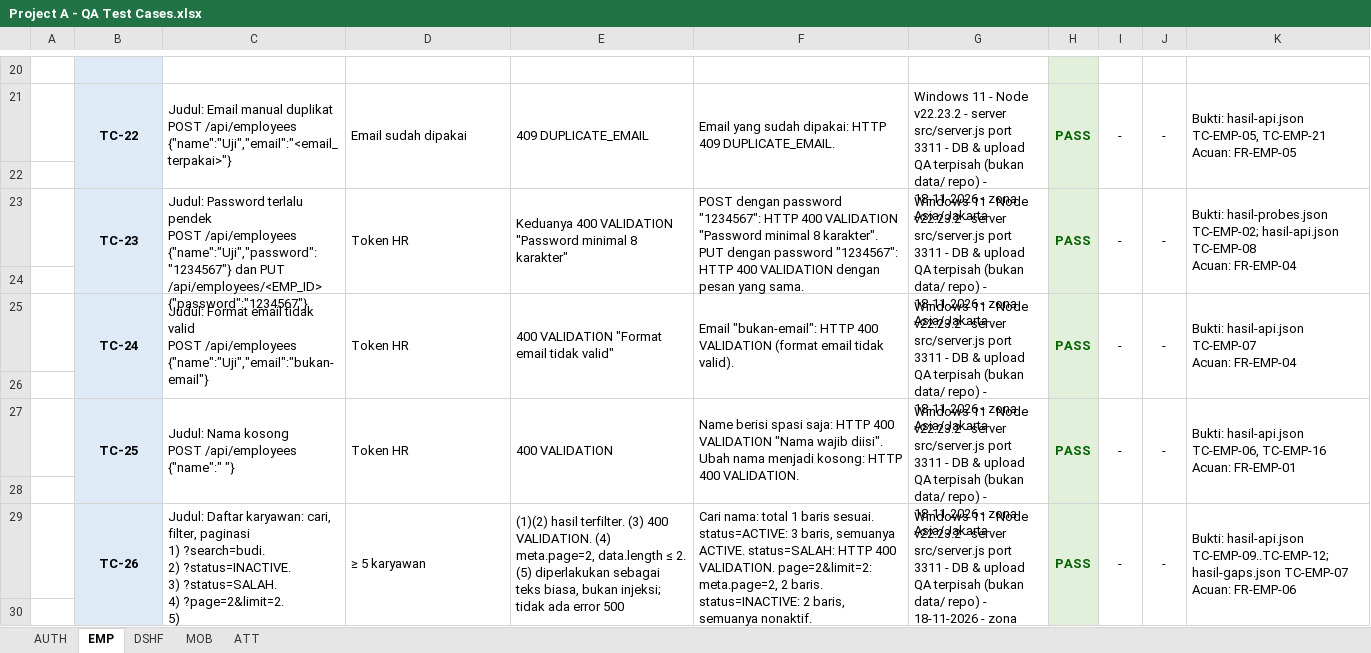
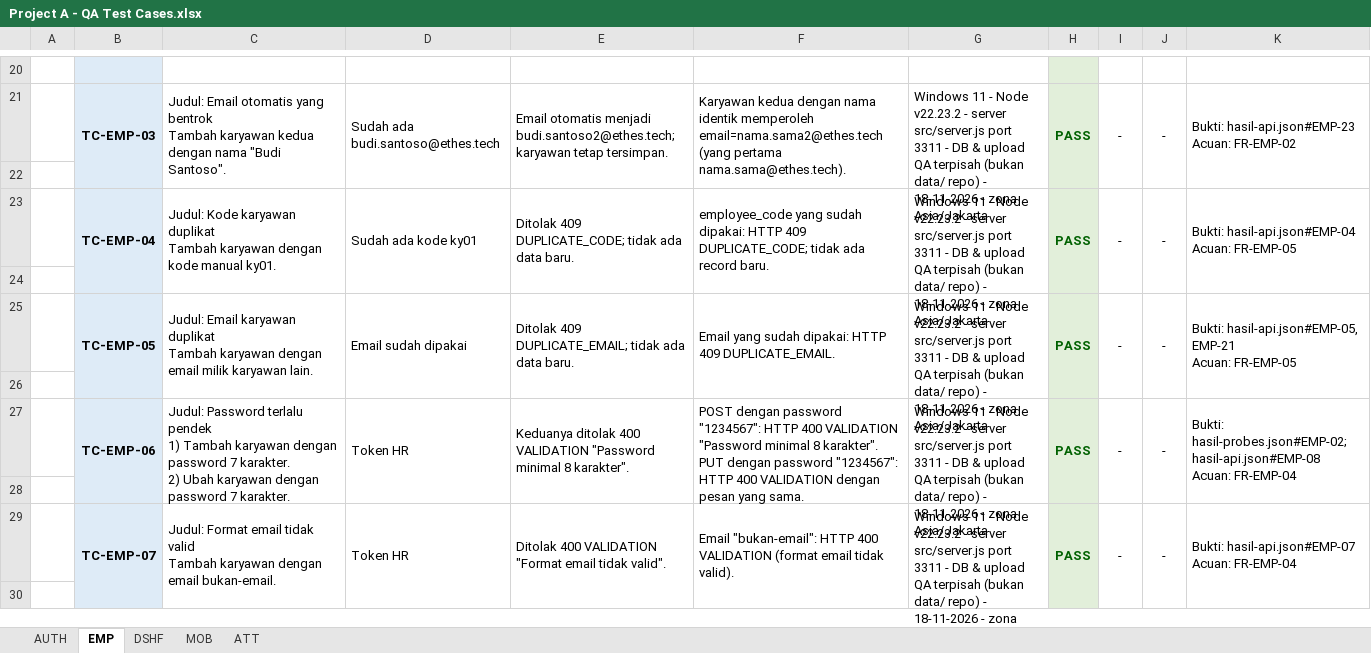
Before and after one commit to faizmarwan2/Project1, an Excel workbook: docs/Project A - QA Test Cases.xlsx, sheet EMP, drawn as a sheet; only a part is shown, gaps mark what is left out; values as stored, in another font and other column widths than the file's, no borders; ↵ is a line break in a cell; the diff covers the shown part only; the diff names each change by its address in the sheet, - before the commit and + after, or states it on an @@ line.

```diff
--- a/docs/Project A - QA Test Cases.xlsx (sheet EMP)
+++ b/docs/Project A - QA Test Cases.xlsx (sheet EMP)
-B21: TC-22
+B21: TC-EMP-03
-C21: Judul: Email manual duplikat ↵ POST /api/employees {"name":"Uji","email":"<email_terpakai>"}
+C21: Judul: Email otomatis yang bentrok ↵ Tambah karyawan kedua dengan nama "Budi Santoso".
-D21: Email sudah dipakai
+D21: Sudah ada budi.santoso@ethes.tech
-E21: 409 DUPLICATE_EMAIL
+E21: Email otomatis menjadi budi.santoso2@ethes.tech; karyawan tetap tersimpan.
-F21: Email yang sudah dipakai: HTTP 409 DUPLICATE_EMAIL.
+F21: Karyawan kedua dengan nama identik memperoleh email=nama.sama2@ethes.tech (yang pertama nama.sama@ethes.tech).
-K21: Bukti: hasil-api.json TC-EMP-05, TC-EMP-21 ↵ Acuan: FR-EMP-05
+K21: Bukti: hasil-api.json#EMP-23 ↵ Acuan: FR-EMP-02
-B23: TC-23
+B23: TC-EMP-04
-C23: Judul: Password terlalu pendek ↵ POST /api/employees {"name":"Uji","password":"1234567"} dan PUT /api/employees/<EMP_ID> {"password":"1234567"}
+C23: Judul: Kode karyawan duplikat ↵ Tambah karyawan dengan kode manual ky01.
-D23: Token HR
+D23: Sudah ada kode ky01
-E23: Keduanya 400 VALIDATION "Password minimal 8 karakter"
+E23: Ditolak 409 DUPLICATE_CODE; tidak ada data baru.
-F23: POST dengan password "1234567": HTTP 400 VALIDATION "Password minimal 8 karakter". PUT dengan password "1234567": HTTP 400 VALIDATION dengan pesan yang sama.
+F23: employee_code yang sudah dipakai: HTTP 409 DUPLICATE_CODE; tidak ada record baru.
-K23: Bukti: hasil-probes.json TC-EMP-02; hasil-api.json TC-EMP-08 ↵ Acuan: FR-EMP-04
+K23: Bukti: hasil-api.json#EMP-04 ↵ Acuan: FR-EMP-05
-B25: TC-24
+B25: TC-EMP-05
-C25: Judul: Format email tidak valid ↵ POST /api/employees {"name":"Uji","email":"bukan-email"}
+C25: Judul: Email karyawan duplikat ↵ Tambah karyawan dengan email milik karyawan lain.
-D25: Token HR
+D25: Email sudah dipakai
-E25: 400 VALIDATION "Format email tidak valid"
+E25: Ditolak 409 DUPLICATE_EMAIL; tidak ada data baru.
-F25: Email "bukan-email": HTTP 400 VALIDATION (format email tidak valid).
+F25: Email yang sudah dipakai: HTTP 409 DUPLICATE_EMAIL.
-K25: Bukti: hasil-api.json TC-EMP-07 ↵ Acuan: FR-EMP-04
+K25: Bukti: hasil-api.json#EMP-05, EMP-21 ↵ Acuan: FR-EMP-05
-B27: TC-25
+B27: TC-EMP-06
-C27: Judul: Nama kosong ↵ POST /api/employees {"name":" "}
+C27: Judul: Password terlalu pendek ↵ 1) Tambah karyawan dengan password 7 karakter. ↵ 2) Ubah karyawan dengan password 7 karakter.
-E27: 400 VALIDATION
+E27: Keduanya ditolak 400 VALIDATION "Password minimal 8 karakter".
-F27: Name berisi spasi saja: HTTP 400 VALIDATION "Nama wajib diisi". Ubah nama menjadi kosong: HTTP 400 VALIDATION.
+F27: POST dengan password "1234567": HTTP 400 VALIDATION "Password minimal 8 karakter". PUT dengan password "1234567": HTTP 400 VALIDATION dengan pesan yang sama.
-K27: Bukti: hasil-api.json TC-EMP-06, TC-EMP-16 ↵ Acuan: FR-EMP-01
+K27: Bukti: hasil-probes.json#EMP-02; hasil-api.json#EMP-08 ↵ Acuan: FR-EMP-04
-B29: TC-26
+B29: TC-EMP-07
-C29: Judul: Daftar karyawan: cari, filter, paginasi ↵ 1) ?search=budi. ↵ 2) ?status=INACTIVE. ↵ 3) ?status=SALAH. ↵ 4) ?page=2&limit=2. ↵ 5) ?search=%25%27%20OR%201%3D1--.
+C29: Judul: Format email tidak valid ↵ Tambah karyawan dengan email bukan-email.
-D29: ≥ 5 karyawan
+D29: Token HR
-E29: (1)(2) hasil terfilter. (3) 400 VALIDATION. (4) meta.page=2, data.length ≤ 2. (5) diperlakukan sebagai teks biasa, bukan injeksi; tidak ada error 500
+E29: Ditolak 400 VALIDATION "Format email tidak valid".
-F29: Cari nama: total 1 baris sesuai. status=ACTIVE: 3 baris, semuanya ACTIVE. status=SALAH: HTTP 400 VALIDATION. page=2&limit=2: meta.page=2, 2 baris. status=INACTIVE: 2 baris, semuanya nonaktif. search=%25%27%20OR%201%3D1--: HTTP 200 total 0 (diperlakukan sebagai teks, bukan injeksi).
+F29: Email "bukan-email": HTTP 400 VALIDATION (format email tidak valid).
-K29: Bukti: hasil-api.json TC-EMP-09..TC-EMP-12; hasil-gaps.json TC-EMP-07 ↵ Acuan: FR-EMP-06
+K29: Bukti: hasil-api.json#EMP-07 ↵ Acuan: FR-EMP-04
```
Also changed, not shown: 92 edited cells elsewhere in this sheet, sheet MOB, sheet AUTH, sheet ATT, sheet DSHF, 15 other files.
